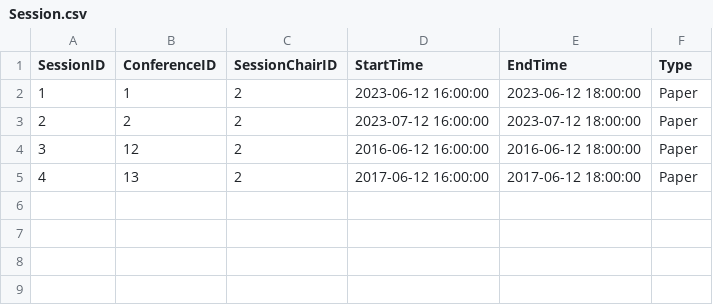
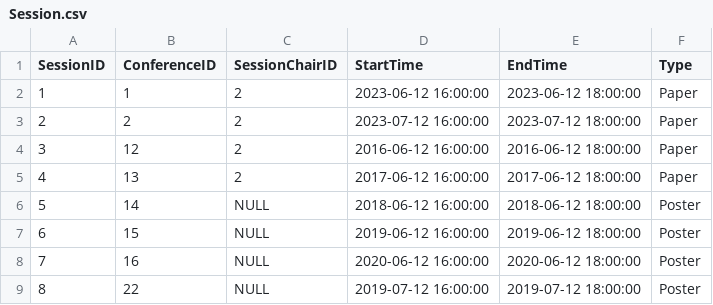
Before and after one commit to ahmetutku/A3, a CSV file: data/Session.csv, drawn as a sheet.

```diff
--- a/data/Session.csv
+++ b/data/Session.csv
@@ -5 +5,5 @@ SessionID,ConferenceID,SessionChairID,StartTime,EndTime,Type
 4,13,2,2017-06-12 16:00:00,2017-06-12 18:00:00,Paper
+5,14,NULL,2018-06-12 16:00:00,2018-06-12 18:00:00,Poster
+6,15,NULL,2019-06-12 16:00:00,2019-06-12 18:00:00,Poster
+7,16,NULL,2020-06-12 16:00:00,2020-06-12 18:00:00,Poster
+8,22,NULL,2019-07-12 16:00:00,2019-07-12 18:00:00,Poster
```
Also changed, not shown: data/Attendee.csv, data/Person.csv, 4 other files.
